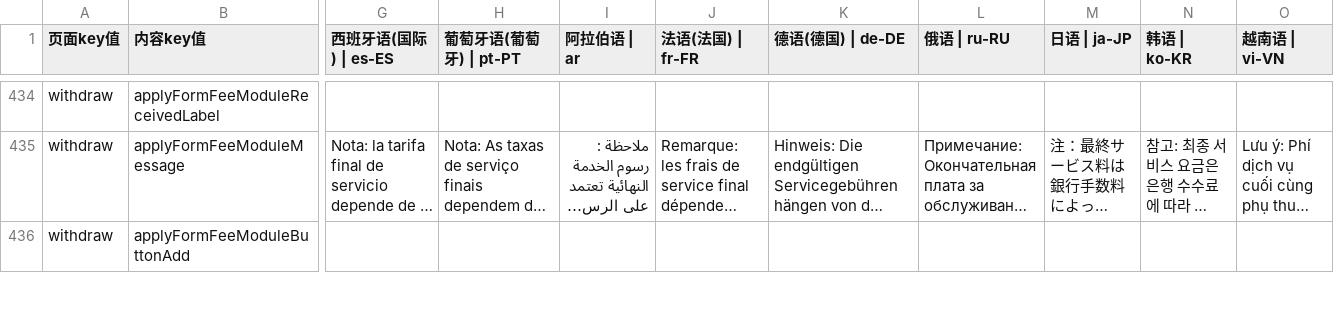
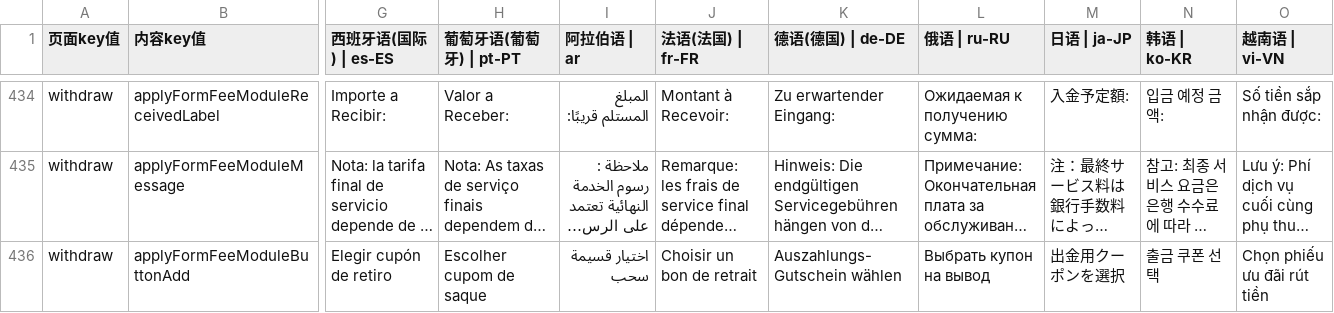
Before and after one commit to chenzhenyuan123/monorepo, a CSV file: apps/distribution/plugins/i18n/i18n.csv, drawn as a sheet; only a part is shown, gaps mark what is left out; long unchanged cells end in …; the diff covers the shown part only; the diff names each change by its address in the sheet, - before the commit and + after, or states it on an @@ line.

```diff
--- a/apps/distribution/plugins/i18n/i18n.csv
+++ b/apps/distribution/plugins/i18n/i18n.csv
-G434 (西班牙语(国际) | es-ES): (empty)
+G434 (西班牙语(国际) | es-ES): Importe a Recibir:
-H434 (葡萄牙语(葡萄牙) | pt-PT): (empty)
+H434 (葡萄牙语(葡萄牙) | pt-PT): Valor a Receber:
-I434 (阿拉伯语 | ar): (empty)
+I434 (阿拉伯语 | ar): المبلغ المستلم قريبًا:
-J434 (法语(法国) | fr-FR): (empty)
+J434 (法语(法国) | fr-FR): Montant à Recevoir:
-K434 (德语(德国) | de-DE): (empty)
+K434 (德语(德国) | de-DE): Zu erwartender Eingang:
-L434 (俄语 | ru-RU): (empty)
+L434 (俄语 | ru-RU): Ожидаемая к получению сумма:
-M434 (日语 | ja-JP): (empty)
+M434 (日语 | ja-JP): 入金予定額:
-N434 (韩语 | ko-KR): (empty)
+N434 (韩语 | ko-KR): 입금 예정 금액:
-O434 (越南语 | vi-VN): (empty)
+O434 (越南语 | vi-VN): Số tiền sắp nhận được:
-G436 (西班牙语(国际) | es-ES): (empty)
+G436 (西班牙语(国际) | es-ES): Elegir cupón de retiro
-H436 (葡萄牙语(葡萄牙) | pt-PT): (empty)
+H436 (葡萄牙语(葡萄牙) | pt-PT): Escolher cupom de saque
-I436 (阿拉伯语 | ar): (empty)
+I436 (阿拉伯语 | ar): اختيار قسيمة سحب
-J436 (法语(法国) | fr-FR): (empty)
+J436 (法语(法国) | fr-FR): Choisir un bon de retrait
-K436 (德语(德国) | de-DE): (empty)
+K436 (德语(德国) | de-DE): Auszahlungs-Gutschein wählen
-L436 (俄语 | ru-RU): (empty)
+L436 (俄语 | ru-RU): Выбрать купон на вывод
-M436 (日语 | ja-JP): (empty)
+M436 (日语 | ja-JP): 出金用クーポンを選択
-N436 (韩语 | ko-KR): (empty)
+N436 (韩语 | ko-KR): 출금 쿠폰 선택
-O436 (越南语 | vi-VN): (empty)
+O436 (越南语 | vi-VN): Chọn phiếu ưu đãi rút tiền
```
Also changed, not shown: 1 removed row and 151 edited cells elsewhere in this file.
